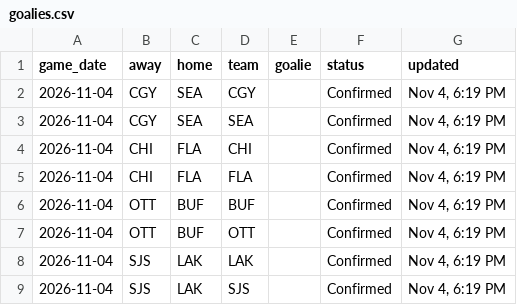
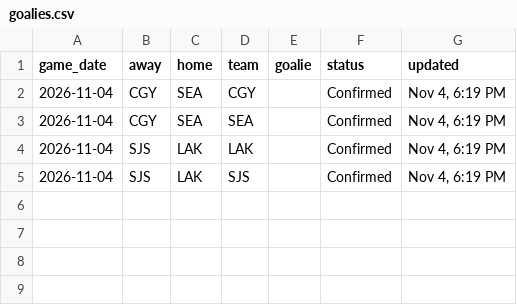
Before and after one commit to marekdoucet/pool-survivor, a CSV file: data/goalies.csv, drawn as a sheet; the diff names each change by its address in the sheet, - before the commit and + after, or states it on an @@ line.

```diff
--- a/data/goalies.csv
+++ b/data/goalies.csv
-row 4: 2026-11-04 | CHI | FLA | CHI |  | Confirmed | Nov 4, 6:19 PM
-row 5: 2026-11-04 | CHI | FLA | FLA |  | Confirmed | Nov 4, 6:19 PM
-row 6: 2026-11-04 | OTT | BUF | BUF |  | Confirmed | Nov 4, 6:19 PM
-row 7: 2026-11-04 | OTT | BUF | OTT |  | Confirmed | Nov 4, 6:19 PM
```
Also changed, not shown: data/schedule.csv, 3 other files.
